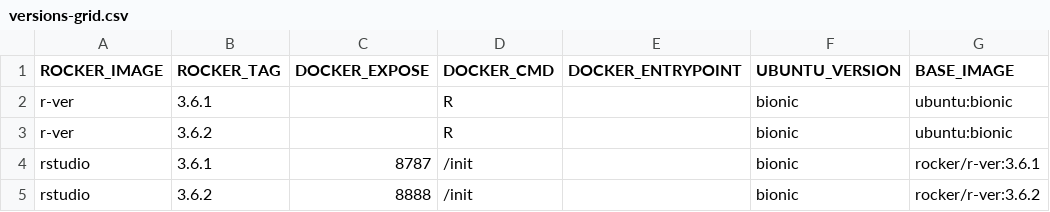
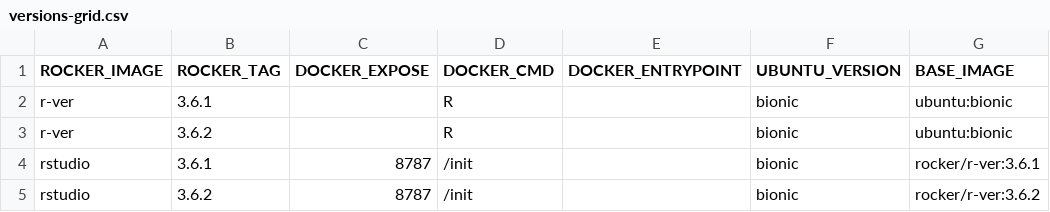
Before and after one commit to rocker-org/rocker-versioned2, a CSV file: versions-grid.csv, drawn as a sheet; only a part is shown; the diff names each change by its address in the sheet, - before the commit and + after, or states it on an @@ line.

```diff
--- a/versions-grid.csv
+++ b/versions-grid.csv
-C5 (DOCKER_EXPOSE): 8888
+C5 (DOCKER_EXPOSE): 8787
```
Also changed, not shown: 2 other files.
